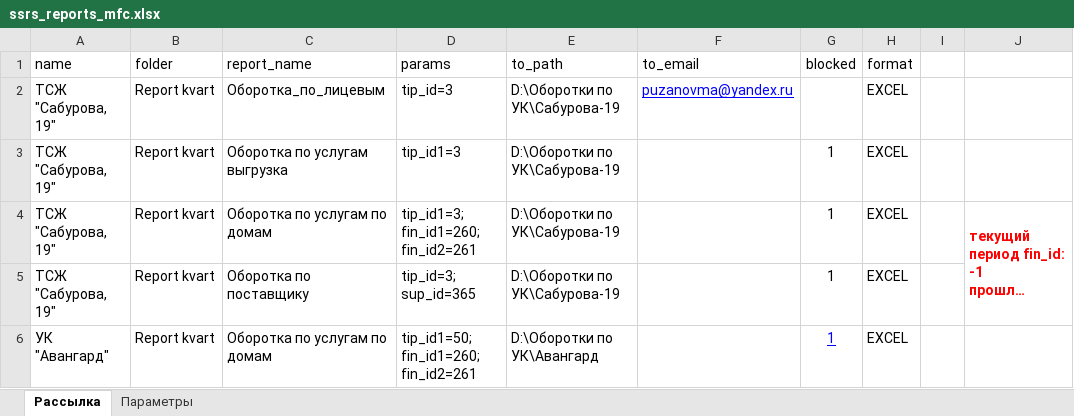
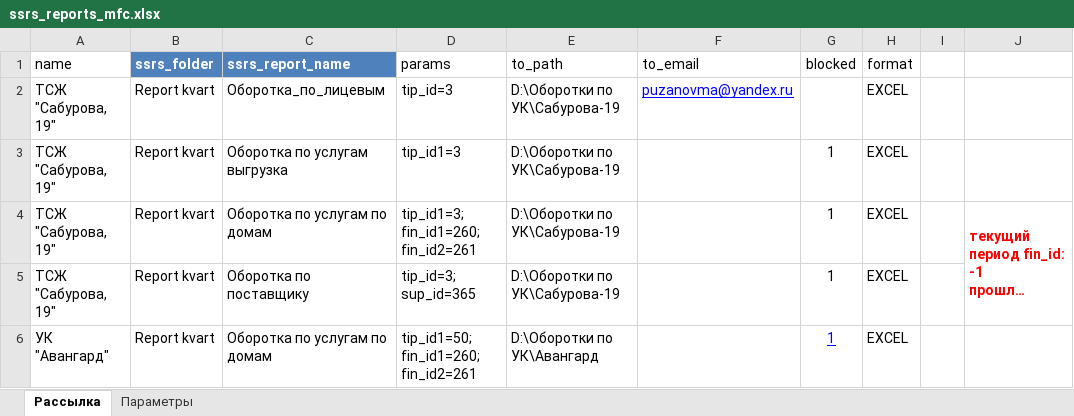
Before and after one commit to mpuzanov/py-ssrs, an Excel workbook: files_params/ssrs_reports_mfc.xlsx, sheet Рассылка, drawn as a sheet; long unchanged cells end in …; values as stored, in another font and other column widths than the file's, no borders; table styles not drawn; the diff names each change by its address in the sheet, - before the commit and + after, or states it on an @@ line.

```diff
--- a/files_params/ssrs_reports_mfc.xlsx (sheet Рассылка)
+++ b/files_params/ssrs_reports_mfc.xlsx (sheet Рассылка)
-B1: folder
+B1: ssrs_folder
@@ B1:C1 fill: none → #4F81BD, bold: off → on, text colour: black → #FFFFFF @@
-C1: report_name
+C1: ssrs_report_name
```
Also changed, not shown: files_params/ssrs_reports_spdu.xlsx.
